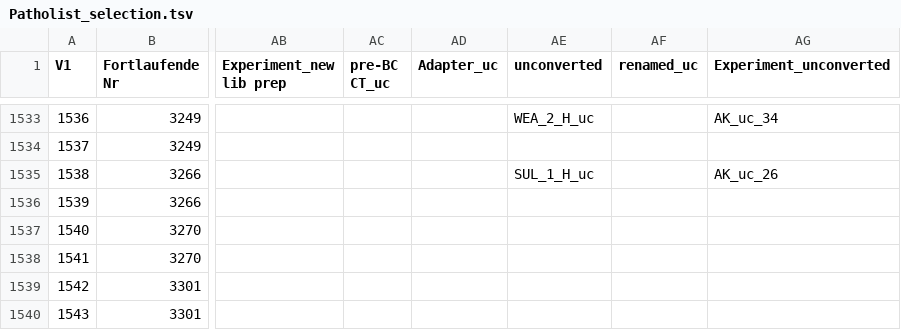
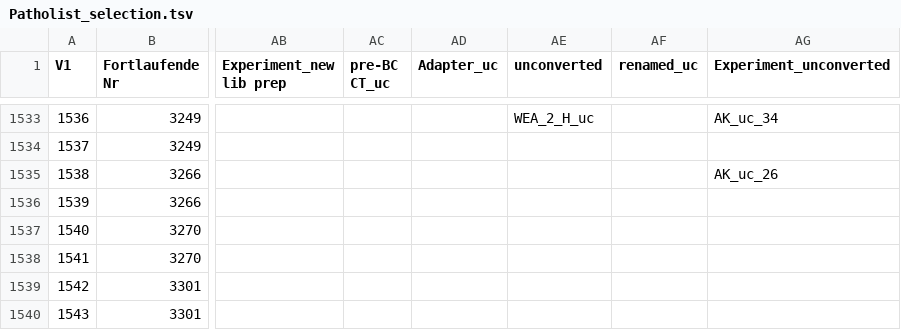
Before and after one commit to epigen/DNAmeth500species, a TSV file: meta/Patholist_selection.tsv, drawn as a sheet; only a part is shown, gaps mark what is left out; the diff names each change by its address in the sheet, - before the commit and + after, or states it on an @@ line.

Commit message:
updated unconverted annotation

```diff
--- a/meta/Patholist_selection.tsv
+++ b/meta/Patholist_selection.tsv
-AE1535 (unconverted): SUL_1_H_uc
+AE1535 (unconverted): (empty)
```
